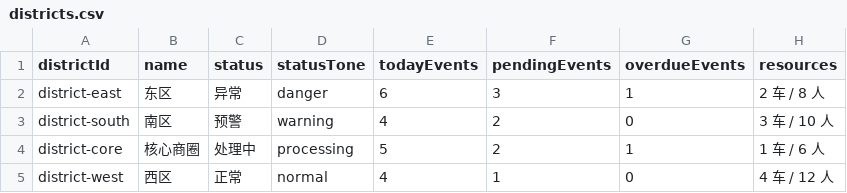
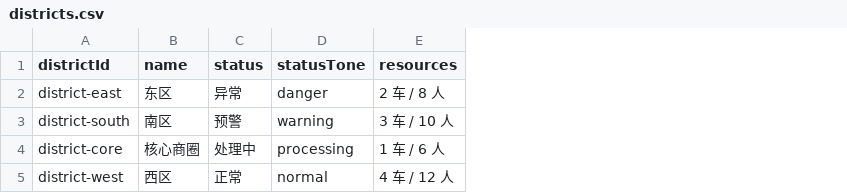
Before and after one commit to 26huashengssq/Event_Dispatch_and_Management_Dashboard_Prototype_demo_codex, a CSV file: data/districts.csv, drawn as a sheet; the diff names each change by its address in the sheet, - before the commit and + after, or states it on an @@ line.

```diff
--- a/data/districts.csv
+++ b/data/districts.csv
-column E (todayEvents), rows 2-5: 6 | 4 | 5 | 4
-column F (pendingEvents), rows 2-5: 3 | 2 | 2 | 1
-column G (overdueEvents), rows 2-5: 1 | 0 | 1 | 0
```
Also changed, not shown: data/events.csv, 19 other files.
